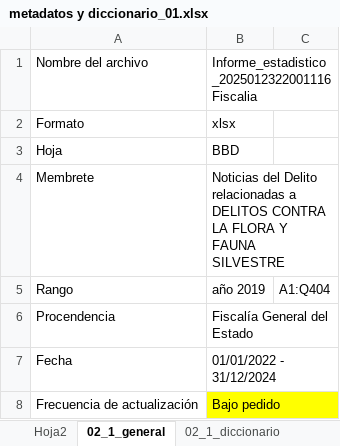
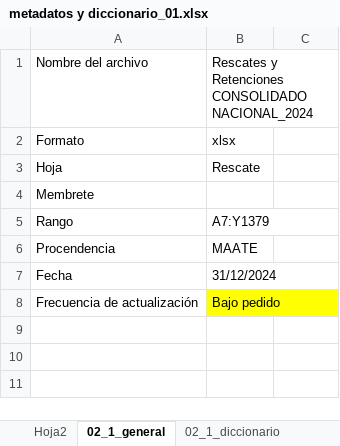
Before and after one commit to matjaviernunez/wcs, an Excel workbook: 04_Entregable 2/previo/metadatos y diccionario_01.xlsx, sheet 02_1_general, drawn as a sheet; values as stored, in another font and other column widths than the file's, no borders; the diff names each change by its address in the sheet, - before the commit and + after, or states it on an @@ line.

```diff
--- a/04_Entregable 2/previo/metadatos y diccionario_01.xlsx (sheet 02_1_general)
+++ b/04_Entregable 2/previo/metadatos y diccionario_01.xlsx (sheet 02_1_general)
-B1: Informe_estadistico_2025012322001116 Fiscalia
+B1: Rescates y Retenciones CONSOLIDADO NACIONAL_2024
-B3: BBD
+B3: Rescate
-B4: Noticias del Delito relacionadas a DELITOS CONTRA LA FLORA Y FAUNA SILVESTRE
+B4: (empty)
-B5: año 2019
+B5: A7:Y1379
-C5: A1:Q404
+C5: (empty)
-B6: Fiscalía General del Estado
+B6: MAATE
-B7: 01/01/2022 - 31/12/2024
+B7: 31/12/2024
```
Also changed, not shown: sheet 02_1_diccionario, other sheet tabs, 04_Entregable 2/previo/metadatos y diccionario_03.xlsx, 04_Entregable 2/previo/metadatos y diccionario_17.xlsx, 3 other files.
